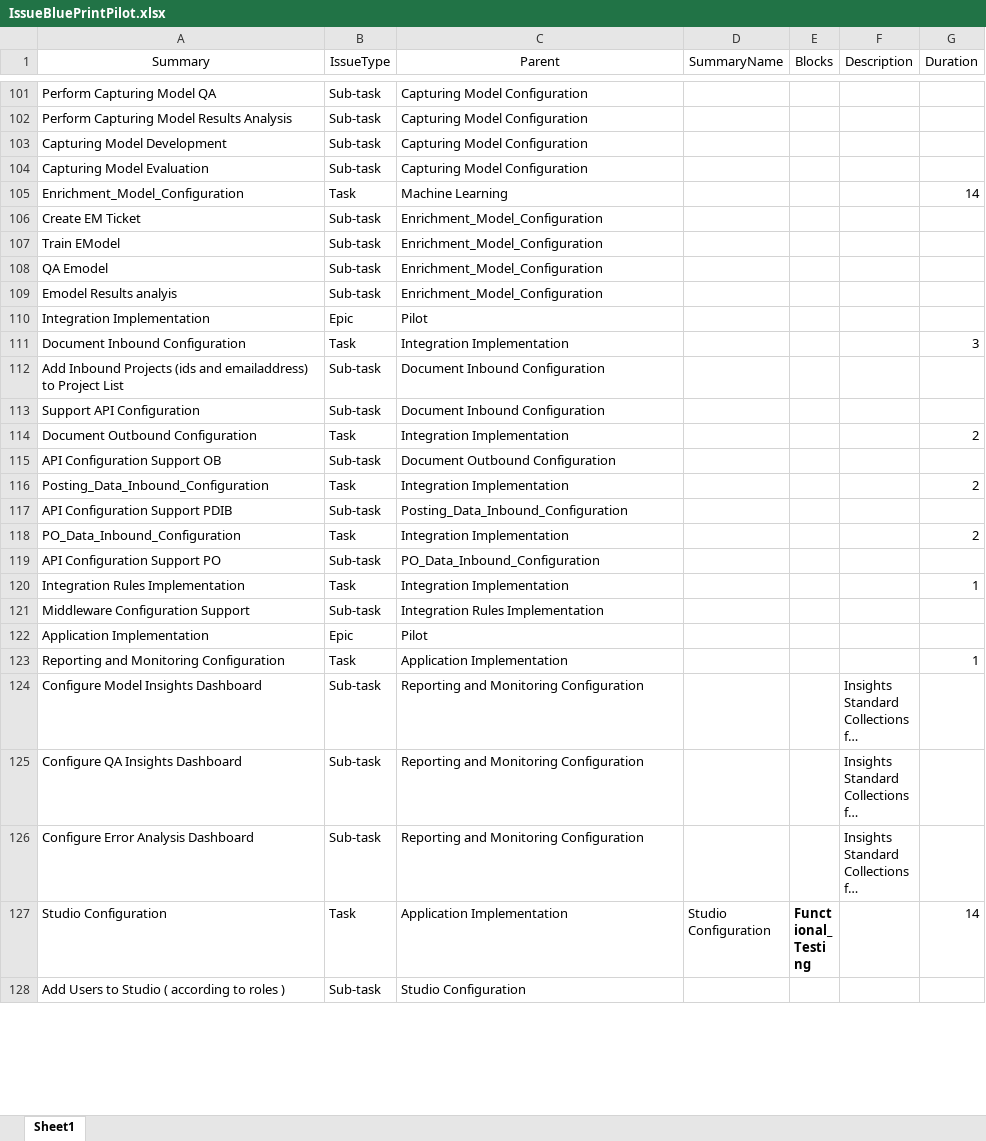
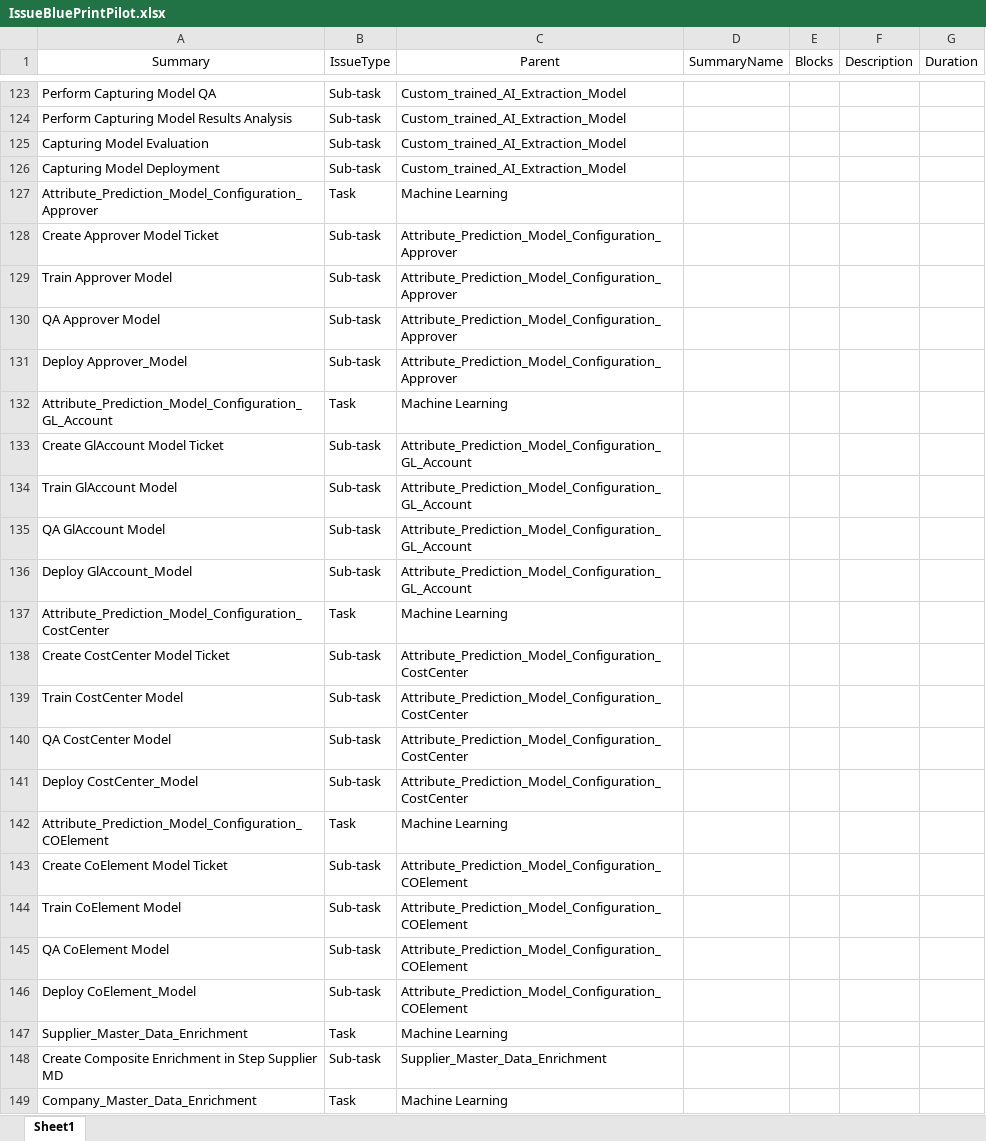
Before and after one commit to stephanHypatos/JIRAAUTOMATER, an Excel workbook: templates/IssueBluePrintPilot.xlsx, sheet Sheet1, drawn as a sheet; only a part is shown, gaps mark what is left out; the shorter side is filled out with more unchanged rows; long unchanged cells end in …; values as stored, in another font and other column widths than the file's, no borders; conditional formats not drawn; removed rows and columns are numbered as before the commit, all else as after; the diff covers the shown part only; the diff names each change by its address in the sheet, - before the commit and + after, or states it on an @@ line.

```diff
--- a/templates/IssueBluePrintPilot.xlsx (sheet Sheet1)
+++ b/templates/IssueBluePrintPilot.xlsx (sheet Sheet1)
-C123:C124 (Parent): Capturing Model Configuration
+C123:C124 (Parent): Custom_trained_AI_Extraction_Model
-row 103: Capturing Model Development | Sub-task | Capturing Model Configuration
-C125 (Parent): Capturing Model Configuration
+C125 (Parent): Custom_trained_AI_Extraction_Model
+row 126: Capturing Model Deployment | Sub-task | Custom_trained_AI_Extraction_Model
+row 127: Attribute_Prediction_Model_Configuration_Approver | Task | Machine Learning
+row 128: Create Approver Model Ticket | Sub-task | Attribute_Prediction_Model_Configuration_Approver
+row 129: Train Approver Model | Sub-task | Attribute_Prediction_Model_Configuration_Approver
+row 130: QA Approver Model | Sub-task | Attribute_Prediction_Model_Configuration_Approver
+row 131: Deploy Approver_Model | Sub-task | Attribute_Prediction_Model_Configuration_Approver
+row 132: Attribute_Prediction_Model_Configuration_GL_Account | Task | Machine Learning
+row 133: Create GlAccount Model Ticket | Sub-task | Attribute_Prediction_Model_Configuration_GL_Account
+row 134: Train GlAccount Model | Sub-task | Attribute_Prediction_Model_Configuration_GL_Account
+row 135: QA GlAccount Model | Sub-task | Attribute_Prediction_Model_Configuration_GL_Account
+row 136: Deploy GlAccount_Model | Sub-task | Attribute_Prediction_Model_Configuration_GL_Account
+row 137: Attribute_Prediction_Model_Configuration_CostCenter | Task | Machine Learning
+row 138: Create CostCenter Model Ticket | Sub-task | Attribute_Prediction_Model_Configuration_CostCenter
+row 139: Train CostCenter Model | Sub-task | Attribute_Prediction_Model_Configuration_CostCenter
+row 140: QA CostCenter Model | Sub-task | Attribute_Prediction_Model_Configuration_CostCenter
+row 141: Deploy CostCenter_Model | Sub-task | Attribute_Prediction_Model_Configuration_CostCenter
-A142 (Summary): Enrichment_Model_Configuration
+A142 (Summary): Attribute_Prediction_Model_Configuration_COElement
-G142 (Duration): 14
+G142 (Duration): (empty)
-A143 (Summary): Create EM Ticket
+A143 (Summary): Create CoElement Model Ticket
-C143:C146 (Parent): Enrichment_Model_Configuration
+C143:C146 (Parent): Attribute_Prediction_Model_Configuration_COElement
-A144 (Summary): Train EModel
+A144 (Summary): Train CoElement Model
-A145 (Summary): QA Emodel
+A145 (Summary): QA CoElement Model
-A146 (Summary): Emodel Results analyis
+A146 (Summary): Deploy CoElement_Model
+row 147: Supplier_Master_Data_Enrichment | Task | Machine Learning
+row 148: Create Composite Enrichment in Step Supplier MD | Sub-task | Supplier_Master_Data_Enrichment
+row 149: Company_Master_Data_Enrichment | Task | Machine Learning
```
Also changed, not shown: 38 added rows, 7 removed rows and 42 edited cells elsewhere in this sheet.
